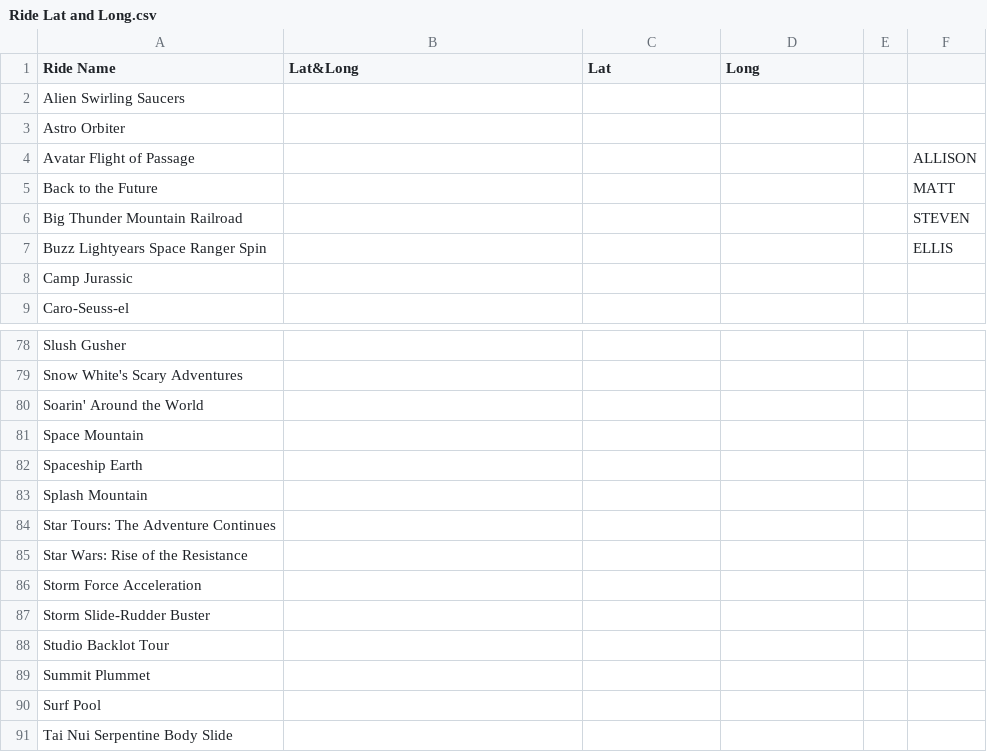
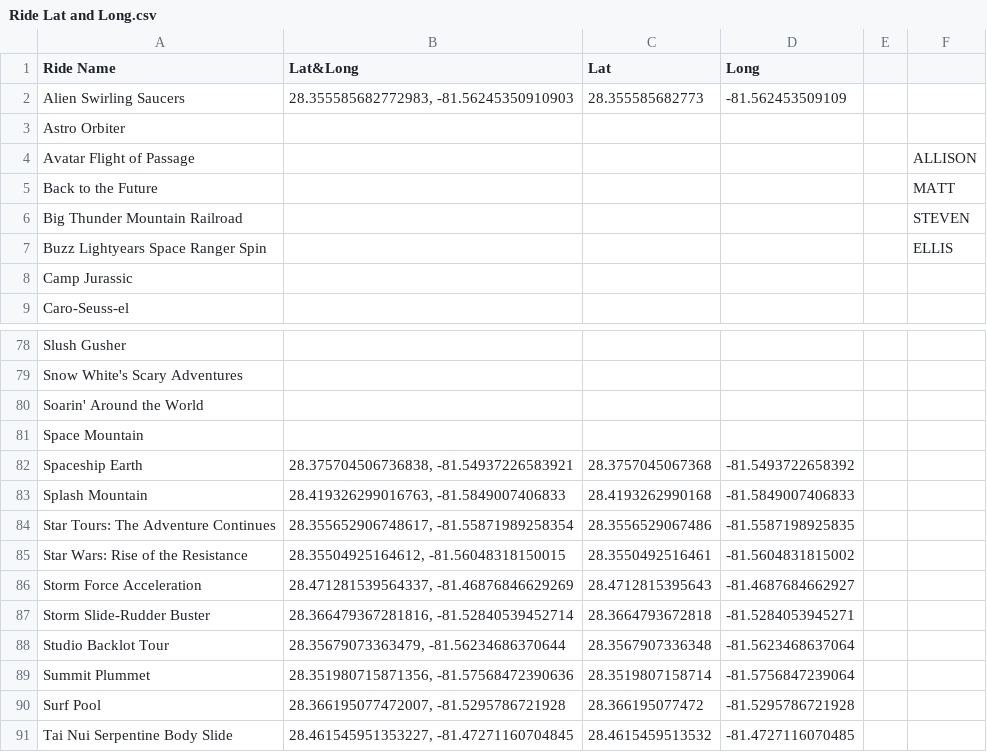
Before and after one commit to AllisonChase/Theme-Park-Incidents, a CSV file: Resources/Ride Lat and Long.csv, drawn as a sheet; only a part is shown, gaps mark what is left out; the diff covers the shown part only.

```diff
--- a/Resources/Ride Lat and Long.csv
+++ b/Resources/Ride Lat and Long.csv
@@ -1,3 +1,3 @@
 Ride Name,Lat&Long,Lat,Long,,
-Alien Swirling Saucers,,,,,
+Alien Swirling Saucers,"28.355585682772983, -81.56245350910903",28.355585682773,-81.562453509109,,
 Astro Orbiter,,,,,
@@ -81,11 +81,11 @@ Soarin' Around the World,,,,,
 Space Mountain,,,,,
-Spaceship Earth,,,,,
-Splash Mountain,,,,,
-Star Tours: The Adventure Continues,,,,,
-Star Wars: Rise of the Resistance,,,,,
-Storm Force Acceleration,,,,,
-Storm Slide-Rudder Buster,,,,,
-Studio Backlot Tour,,,,,
-Summit Plummet,,,,,
-Surf Pool,,,,,
-Tai Nui Serpentine Body Slide,,,,,
+Spaceship Earth,"28.375704506736838, -81.54937226583921",28.3757045067368,-81.5493722658392,,
+Splash Mountain,"28.419326299016763, -81.5849007406833",28.4193262990168,-81.5849007406833,,
+Star Tours: The Adventure Continues,"28.355652906748617, -81.55871989258354",28.3556529067486,-81.5587198925835,,
+Star Wars: Rise of the Resistance,"28.35504925164612, -81.56048318150015",28.3550492516461,-81.5604831815002,,
+Storm Force Acceleration,"28.471281539564337, -81.46876846629269",28.4712815395643,-81.4687684662927,,
+Storm Slide-Rudder Buster,"28.366479367281816, -81.52840539452714",28.3664793672818,-81.5284053945271,,
+Studio Backlot Tour,"28.35679073363479, -81.56234686370644",28.3567907336348,-81.5623468637064,,
+Summit Plummet,"28.351980715871356, -81.57568472390636",28.3519807158714,-81.5756847239064,,
+Surf Pool,"28.366195077472007, -81.5295786721928",28.366195077472,-81.5295786721928,,
+Tai Nui Serpentine Body Slide,"28.461545951353227, -81.47271160704845",28.4615459513532,-81.4727116070485,,
```
Also changed, not shown: 66 edited cells elsewhere in this file, 2 other files.
